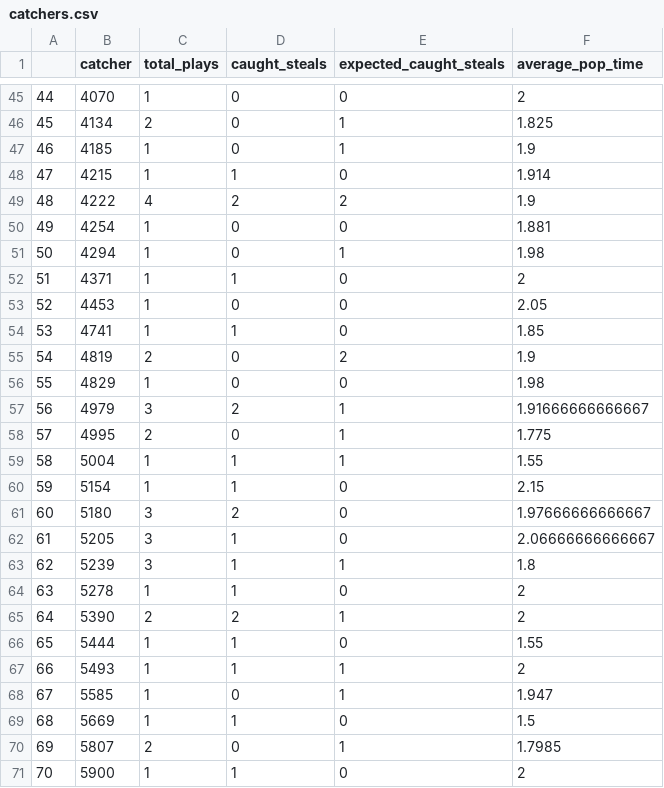
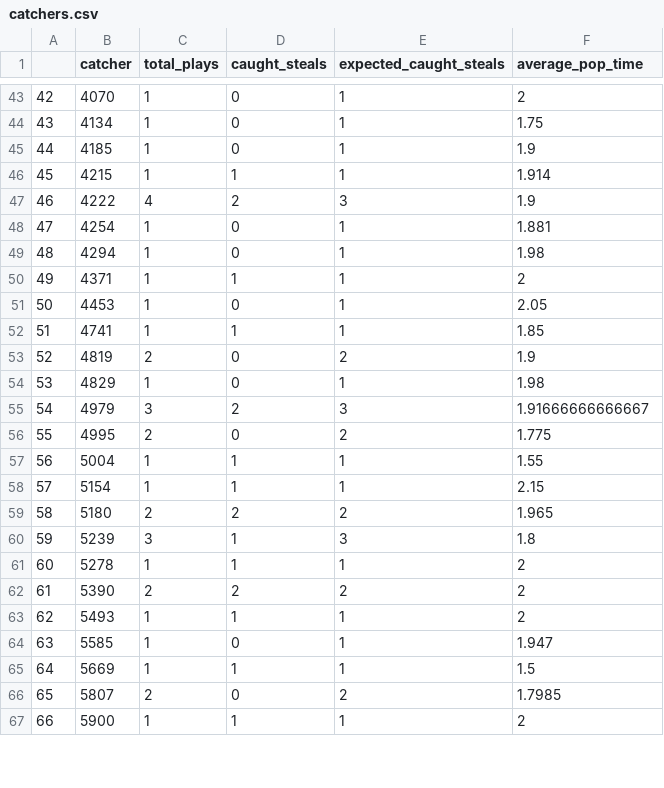
Before and after one commit to ShamarP/SMT-2024, a CSV file: Data_csvs/catchers.csv, drawn as a sheet; only a part is shown, gaps mark what is left out; removed rows and columns are numbered as before the commit, all else as after; the diff covers the shown part only; the diff names each change by its address in the sheet, - before the commit and + after, or states it on an @@ line.

```diff
--- a/Data_csvs/catchers.csv
+++ b/Data_csvs/catchers.csv
@@ column A renumbered from row 28 down @@
-E43 (expected_caught_steals): 0
+E43 (expected_caught_steals): 1
-C44 (total_plays): 2
+C44 (total_plays): 1
-F44 (average_pop_time): 1.825
+F44 (average_pop_time): 1.75
-E46 (expected_caught_steals): 0
+E46 (expected_caught_steals): 1
-E47 (expected_caught_steals): 2
+E47 (expected_caught_steals): 3
-E48 (expected_caught_steals): 0
+E48 (expected_caught_steals): 1
-E50:E52 (expected_caught_steals): 0
+E50:E52 (expected_caught_steals): 1
-E54 (expected_caught_steals): 0
+E54 (expected_caught_steals): 1
-E55 (expected_caught_steals): 1
+E55 (expected_caught_steals): 3
-E56 (expected_caught_steals): 1
+E56 (expected_caught_steals): 2
-E58 (expected_caught_steals): 0
+E58 (expected_caught_steals): 1
-C59 (total_plays): 3
+C59 (total_plays): 2
-E59 (expected_caught_steals): 0
+E59 (expected_caught_steals): 2
-F59 (average_pop_time): 1.97666666666667
+F59 (average_pop_time): 1.965
-row 62: 61 | 5205 | 3 | 1 | 0 | 2.06666666666667
-E60 (expected_caught_steals): 1
+E60 (expected_caught_steals): 3
-E61 (expected_caught_steals): 0
+E61 (expected_caught_steals): 1
-E62 (expected_caught_steals): 1
+E62 (expected_caught_steals): 2
-row 66: 65 | 5444 | 1 | 1 | 0 | 1.55
-E65 (expected_caught_steals): 0
+E65 (expected_caught_steals): 1
-E66 (expected_caught_steals): 1
+E66 (expected_caught_steals): 2
-E67 (expected_caught_steals): 0
+E67 (expected_caught_steals): 1
```
Also changed, not shown: 5 removed rows and 89 edited cells elsewhere in this file, Data_csvs/expected_steals_df.csv, Data_csvs/pitchers.csv.
